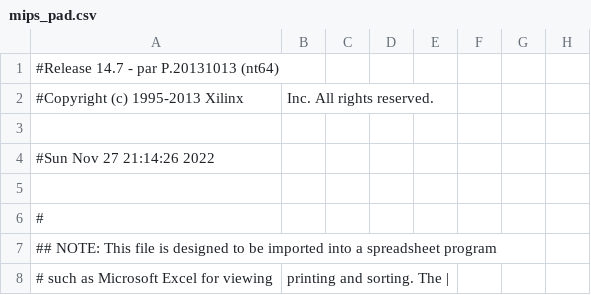
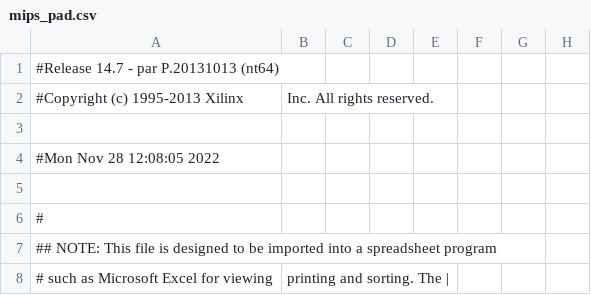
Before and after one commit to Rabiosp/BlockBreaker_SD2, a CSV file: MIPS_VGA/mips_pad.csv, drawn as a sheet; only a part is shown; the diff names each change by its address in the sheet, - before the commit and + after, or states it on an @@ line.

```diff
--- a/MIPS_VGA/mips_pad.csv
+++ b/MIPS_VGA/mips_pad.csv
-A4: #Sun Nov 27 21:14:26 2022
+A4: #Mon Nov 28 12:08:05 2022
```
Also changed, not shown: 43 other files.
